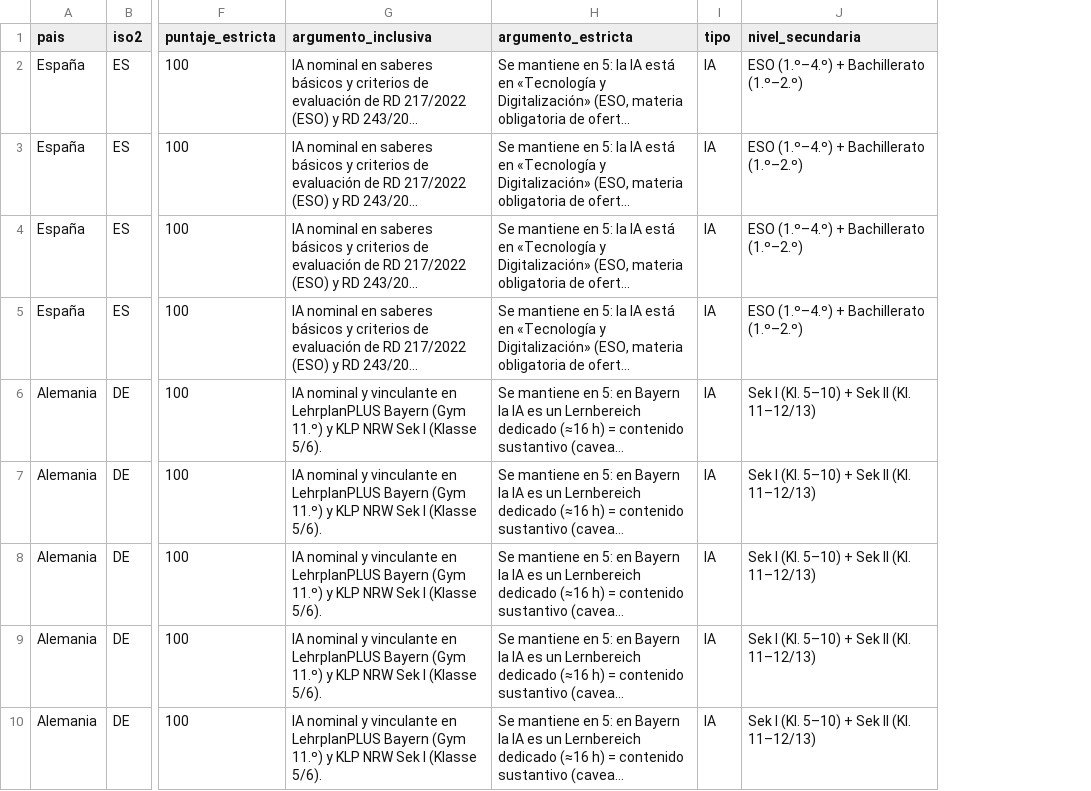
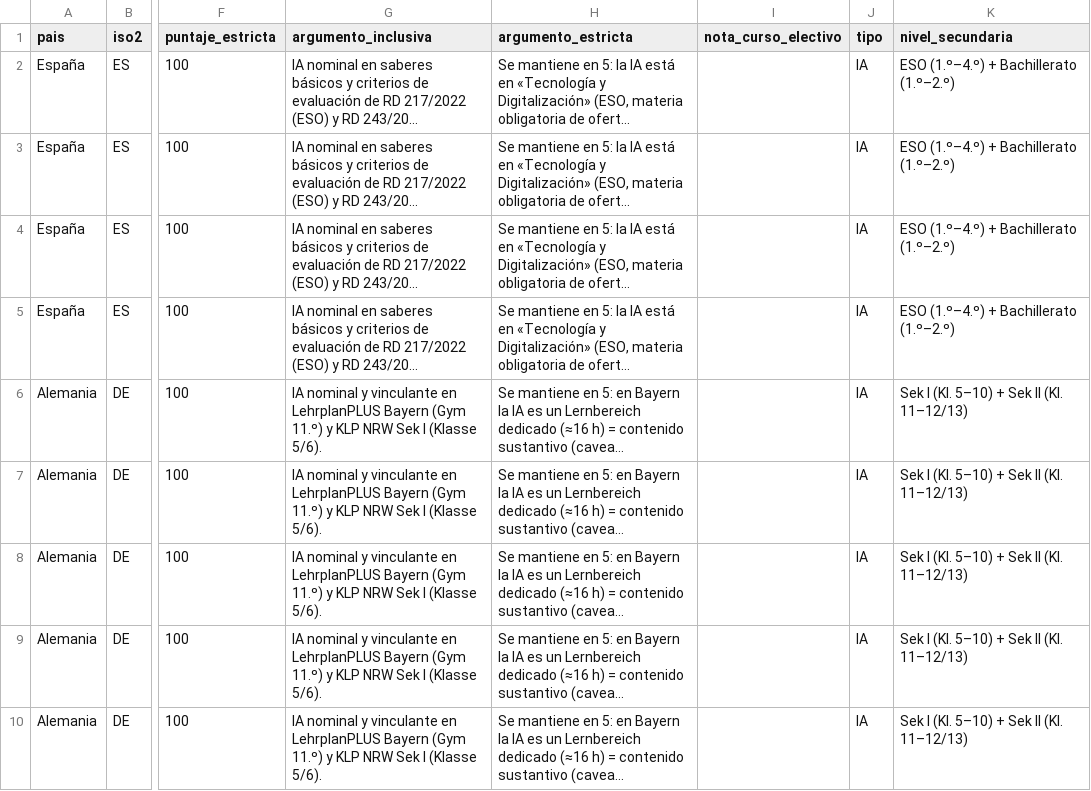
Before and after one commit to aplicaciones-foresight/ilia26-participacion, a CSV file: data/educacion_temprana/informe_comparado.csv, drawn as a sheet; only a part is shown, gaps mark what is left out; long unchanged cells end in …; the diff covers the shown part only; the diff names each change by its address in the sheet, - before the commit and + after, or states it on an @@ line.

```diff
--- a/data/educacion_temprana/informe_comparado.csv
+++ b/data/educacion_temprana/informe_comparado.csv
+column I (nota_curso_electivo), empty
```
Also changed, not shown: 12 edited cells elsewhere in this file, data/educacion_temprana/calculo_comparado.csv, data/educacion_temprana/puntajes.csv, 12 other files.
